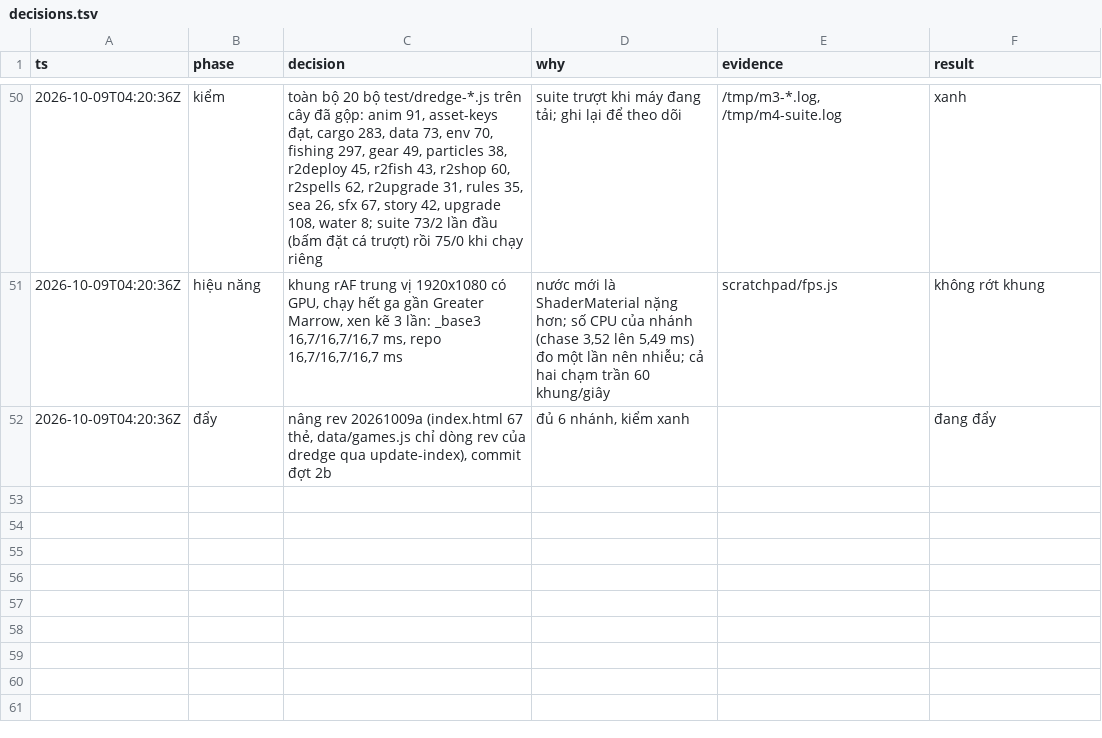
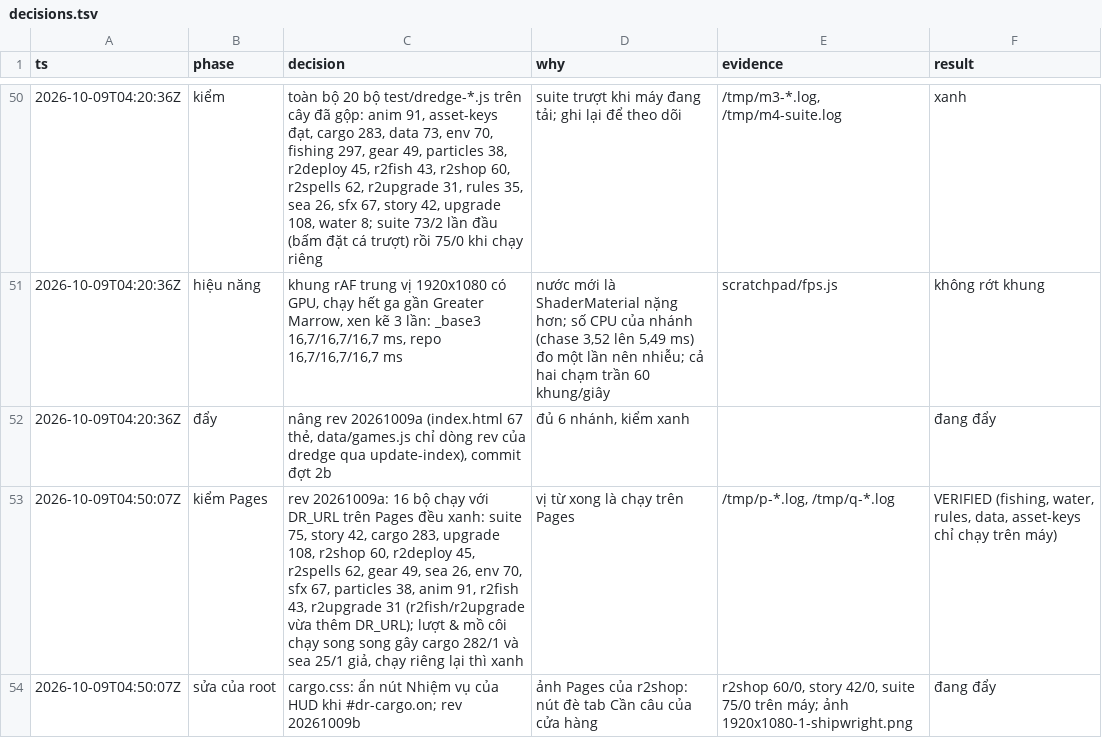
Before and after one commit to poke5121999-art/survivor-web-hub, a TSV file: brain/plans/dredge-chuan-goc-2/decisions.tsv, drawn as a sheet; only a part is shown, gaps mark what is left out; the diff names each change by its address in the sheet, - before the commit and + after, or states it on an @@ line.

```diff
--- a/brain/plans/dredge-chuan-goc-2/decisions.tsv
+++ b/brain/plans/dredge-chuan-goc-2/decisions.tsv
+row 53: 2026-10-09T04:50:07Z | kiểm Pages | rev 20261009a: 16 bộ chạy với DR_URL trên Pages đều xanh: suite 75, story 42, cargo 283, upgrade 108, r2shop 60, r2deploy 45, r2spells 62, gear 49, sea 26, env 70, sfx 67, particles 38, anim 91, r2fish 43, r2upgrade 31 (r2fish/r2upgrade vừa thêm DR_URL); lượt & mồ côi chạy song song gây cargo 282/1 và sea 25/1 giả, chạy riêng lại thì xanh | vị từ xong là chạy trên Pages | /tmp/p-*.log, /tmp/q-*.log | VERIFIED (fishing, water, rules, data, asset-keys chỉ chạy trên máy)
+row 54: 2026-10-09T04:50:07Z | sửa của root | cargo.css: ẩn nút Nhiệm vụ của HUD khi #dr-cargo.on; rev 20261009b | ảnh Pages của r2shop: nút đè tab Cần câu của cửa hàng | r2shop 60/0, story 42/0, suite 75/0 trên máy; ảnh 1920x1080-1-shipwright.png | đang đẩy
```
Also changed, not shown: 6 other files.
